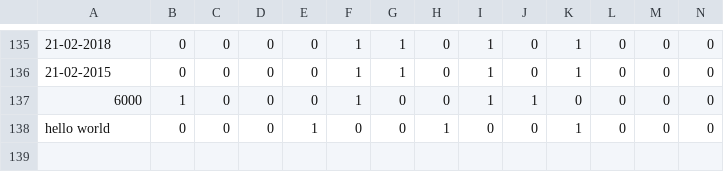
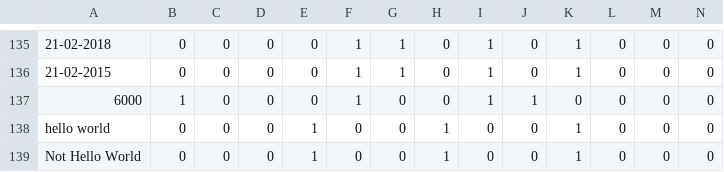
Before and after one commit to 5tar5scream/Net_Code, a CSV file: STAF/Disseratation/Dataset/CM.csv, drawn as a sheet; only a part is shown, gaps mark what is left out; rows hold the shown columns only; the diff names each change by its address in the sheet, - before the commit and + after, or states it on an @@ line.

```diff
--- a/STAF/Disseratation/Dataset/CM.csv
+++ b/STAF/Disseratation/Dataset/CM.csv
+row 139: Not Hello World | 0 | 0 | 0 | 1 | 0 | 0 | 1 | 0 | 0 | 1 | 0 | 0 | 0
```
Also changed, not shown: 39 other files.
